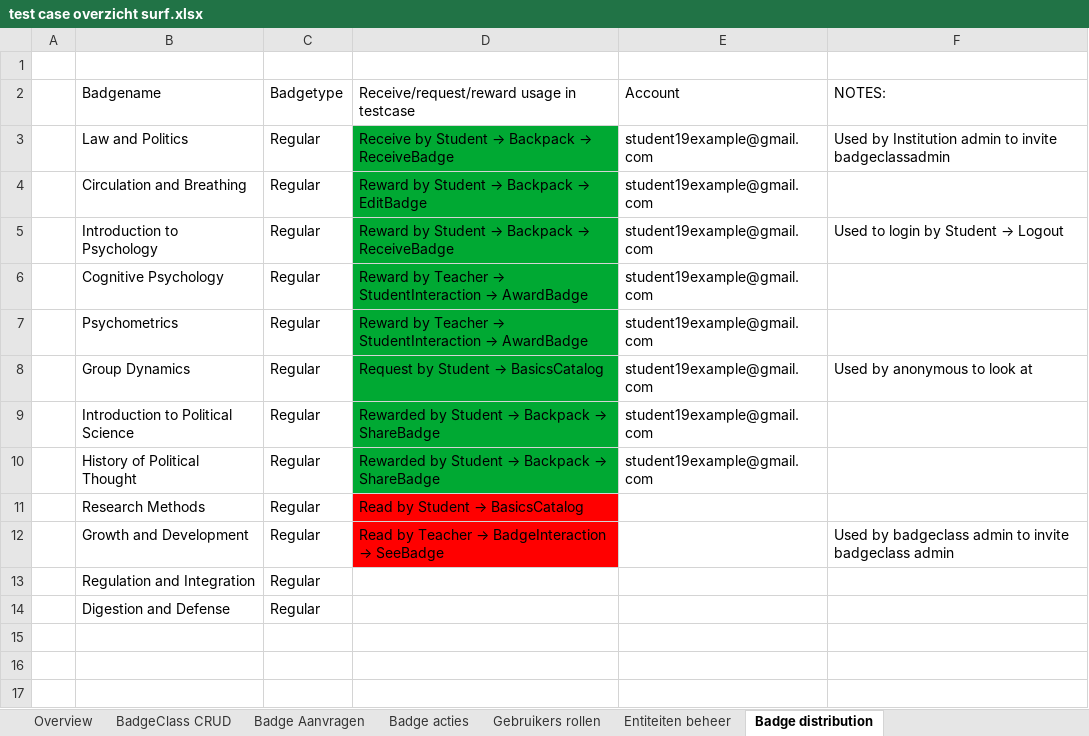
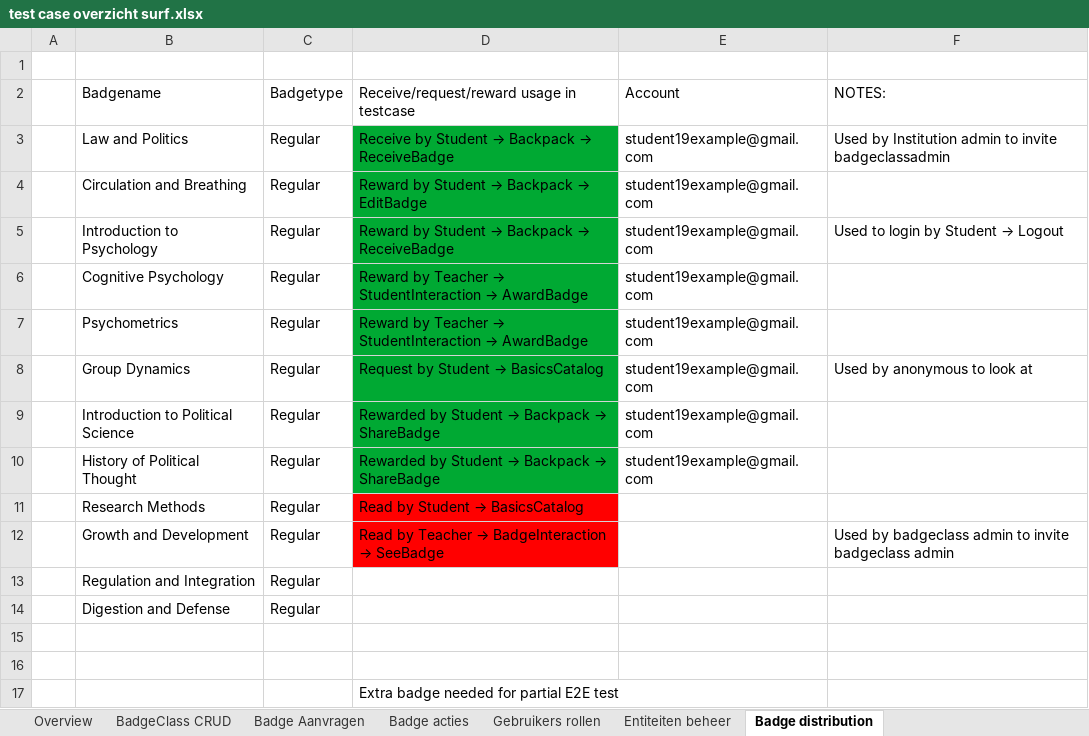
Before and after one commit to edubadges/edubadges-test, an Excel workbook: test case overzicht surf.xlsx, sheet Badge distribution, drawn as a sheet; values as stored, in another font and other column widths than the file's, no borders; the diff names each change by its address in the sheet, - before the commit and + after, or states it on an @@ line.

Commit message:
Update test case overzicht surf.xlsx

```diff
--- a/test case overzicht surf.xlsx (sheet Badge distribution)
+++ b/test case overzicht surf.xlsx (sheet Badge distribution)
+row 15: (empty)
+row 16: (empty)
+row 17:  |  |  | Extra badge needed for partial E2E test
```
